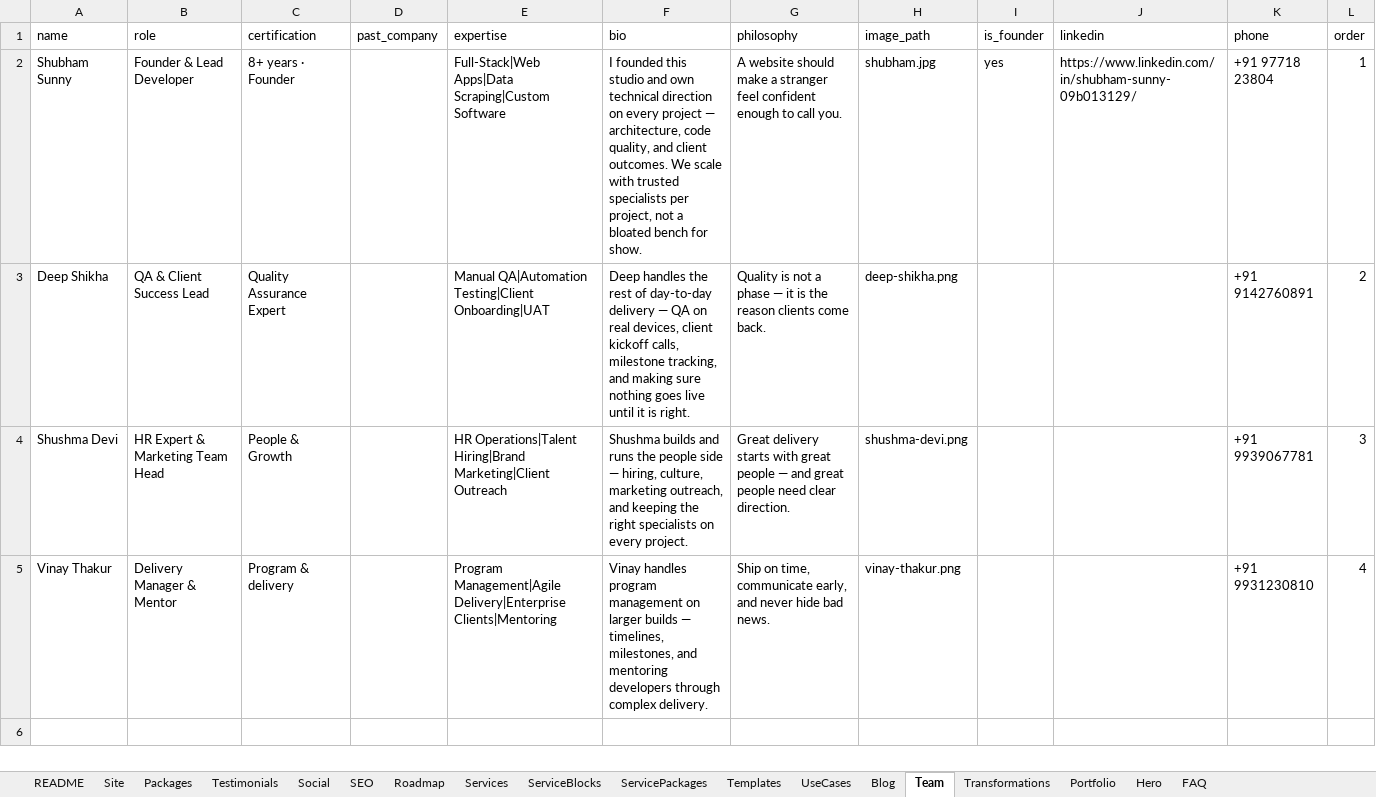
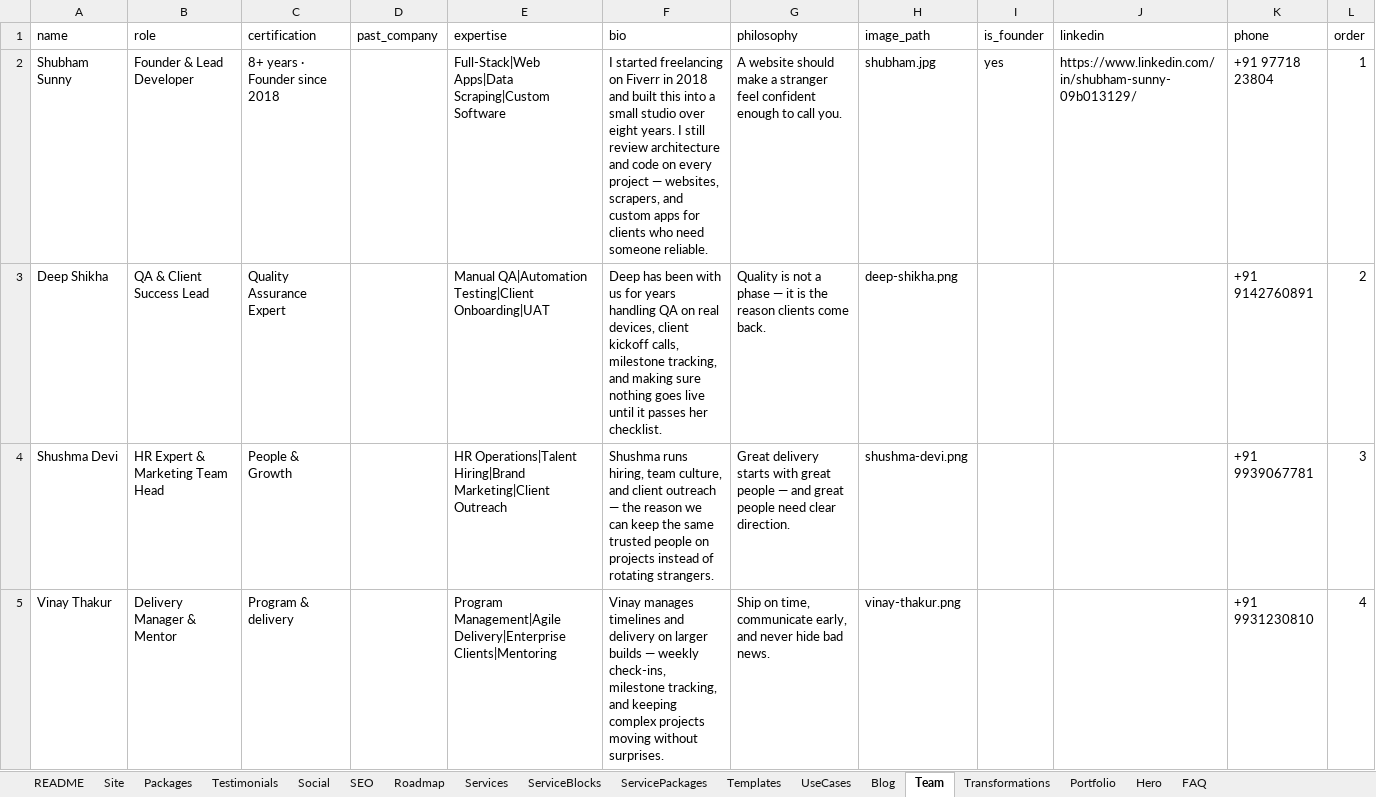
Before and after one commit to ShubhamSahaniNitkkr/shubhamsunny.github.io, an Excel workbook: site-data.xlsx, sheet Team, drawn as a sheet; values as stored, in another font and other column widths than the file's, no borders; the diff names each change by its address in the sheet, - before the commit and + after, or states it on an @@ line.

```diff
--- a/site-data.xlsx (sheet Team)
+++ b/site-data.xlsx (sheet Team)
-C2 (certification): 8+ years · Founder
+C2 (certification): 8+ years · Founder since 2018
-F2 (bio): I founded this studio and own technical direction on every project — architecture, code quality, and client outcomes. We scale with trusted specialists per project, not a bloated bench for show.
+F2 (bio): I started freelancing on Fiverr in 2018 and built this into a small studio over eight years. I still review architecture and code on every project — websites, scrapers, and custom apps for clients who need someone reliable.
-F3 (bio): Deep handles the rest of day-to-day delivery — QA on real devices, client kickoff calls, milestone tracking, and making sure nothing goes live until it is right.
+F3 (bio): Deep has been with us for years handling QA on real devices, client kickoff calls, milestone tracking, and making sure nothing goes live until it passes her checklist.
-F4 (bio): Shushma builds and runs the people side — hiring, culture, marketing outreach, and keeping the right specialists on every project.
+F4 (bio): Shushma runs hiring, team culture, and client outreach — the reason we can keep the same trusted people on projects instead of rotating strangers.
-F5 (bio): Vinay handles program management on larger builds — timelines, milestones, and mentoring developers through complex delivery.
+F5 (bio): Vinay manages timelines and delivery on larger builds — weekly check-ins, milestone tracking, and keeping complex projects moving without surprises.
```
Also changed, not shown: sheet Site, sheet FAQ, sheet SEO, sheet Packages, sheet Blog, sheet ServicePackages, 4 more sheets, 53 other files.
